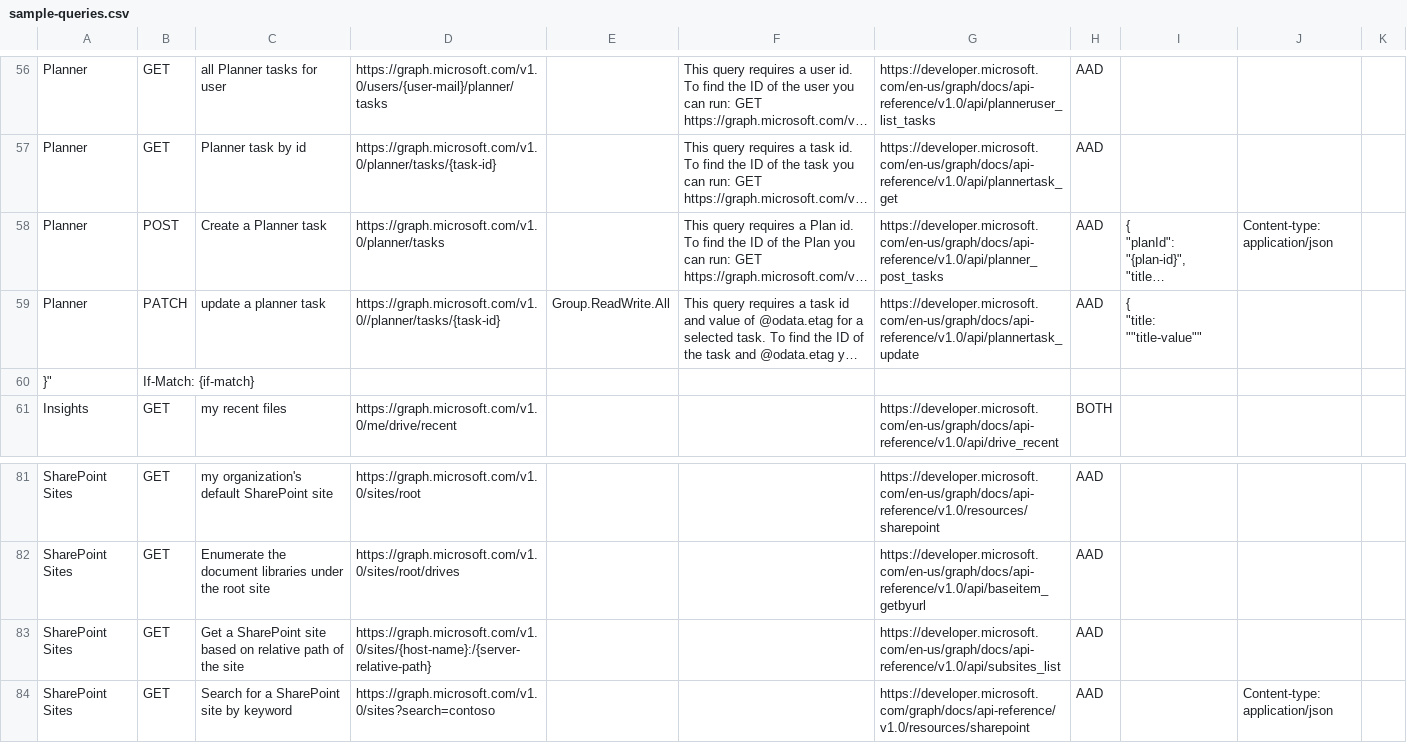
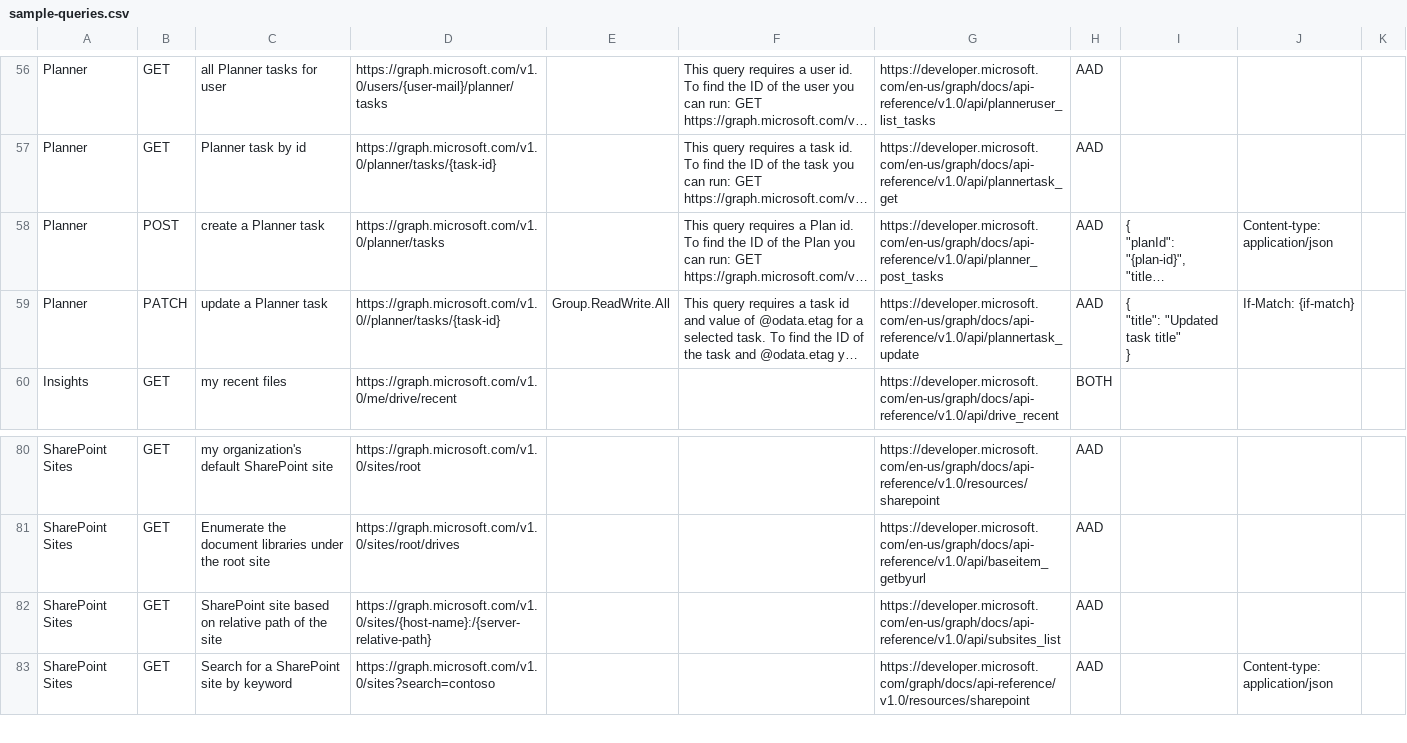
Before and after one commit to microsoftgraph/microsoft-graph-explorer, a CSV file: sample-queries.csv, drawn as a sheet; only a part is shown, gaps mark what is left out; long unchanged cells end in …; removed rows and columns are numbered as before the commit, all else as after; ↵ is a line break in a cell; the diff names each change by its address in the sheet, - before the commit and + after, or states it on an @@ line.

Commit message:
Merged in create planner task

```diff
--- a/sample-queries.csv
+++ b/sample-queries.csv
-C58: Create a Planner task
+C58: create a Planner task
-C59: update a planner task
+C59: update a Planner task
-I59: { ↵ "title: ""title-value""
+I59: { ↵ "title": "Updated task title" ↵ }
-J59: (empty)
+J59: If-Match: {if-match}
-row 60: }" | If-Match: {if-match}
-C82: Get a SharePoint site…
+C82: SharePoint site…
```
Also changed, not shown: 1 other file.
